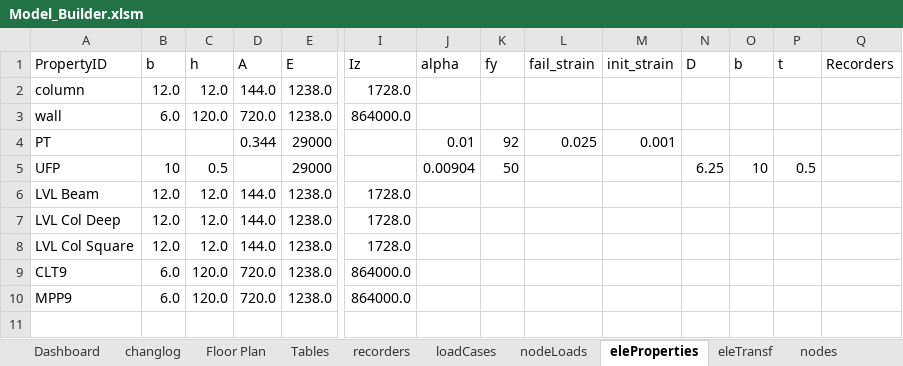
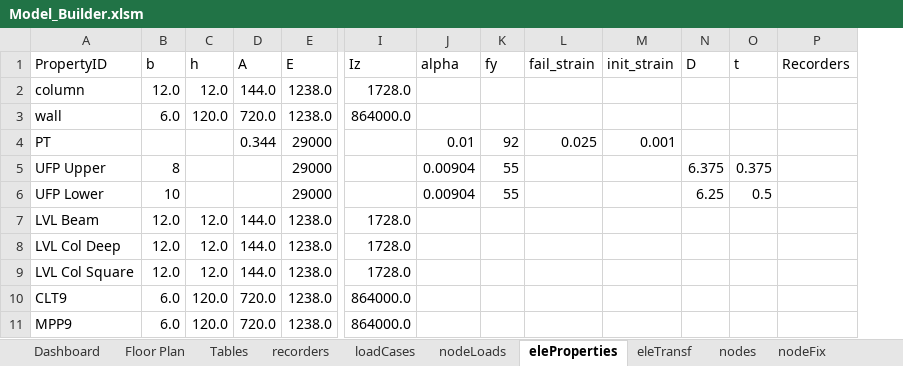
Before and after one commit to wilway256/3D_Model_Workshop, an Excel workbook: Model_Builder.xlsm, sheet eleProperties, drawn as a sheet; only a part is shown, gaps mark what is left out; values as stored, in another font and other column widths than the file's, no borders; removed rows and columns are numbered as before the commit, all else as after; rows hold the shown columns only; the diff names each change by its address in the sheet, - before the commit and + after, or states it on an @@ line.

```diff
--- a/Model_Builder.xlsm (sheet eleProperties)
+++ b/Model_Builder.xlsm (sheet eleProperties)
-sheet tab: changlog
-column O (b), row 5: 10
+row 5: UFP Upper | 8 |  |  | 29000 |  | 0.00904 | 55 |  |  | 6.375 | 0.375
-A6 (PropertyID): UFP
+A6 (PropertyID): UFP Lower
-C6 (h): 0.5
+C6 (h): (empty)
-K6 (fy): 50
+K6 (fy): 55
```
Also changed, not shown: sheet Tables, sheet elements, sheet nodes, sheet Floor Plan, sheet loadCases, formulas that keep their value, charts or pictures, 2 other files.
